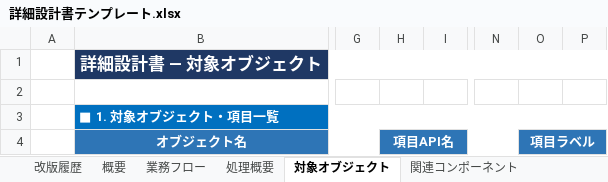
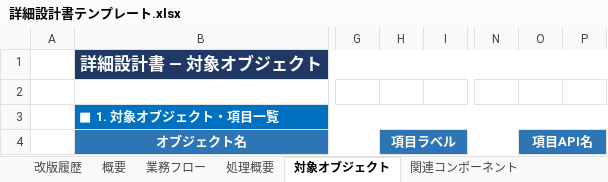
Before and after one commit to h-omata825/sf-claude-template, an Excel workbook: scripts/python/sf-doc-mcp/詳細設計書テンプレート.xlsx, sheet 対象オブジェクト, drawn as a sheet; only a part is shown, gaps mark what is left out; values as stored, in another font and other column widths than the file's, no borders; the diff names each change by its address in the sheet, - before the commit and + after, or states it on an @@ line.

```diff
--- a/scripts/python/sf-doc-mcp/詳細設計書テンプレート.xlsx (sheet 対象オブジェクト)
+++ b/scripts/python/sf-doc-mcp/詳細設計書テンプレート.xlsx (sheet 対象オブジェクト)
-H4: 項目API名
+H4: 項目ラベル
-O4: 項目ラベル
+O4: 項目API名
```
Also changed, not shown: sheet 改版履歴, 1 other file.
